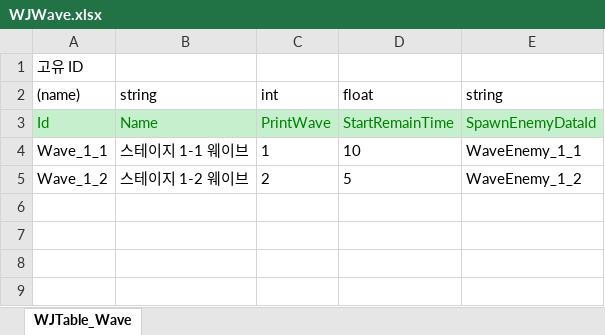
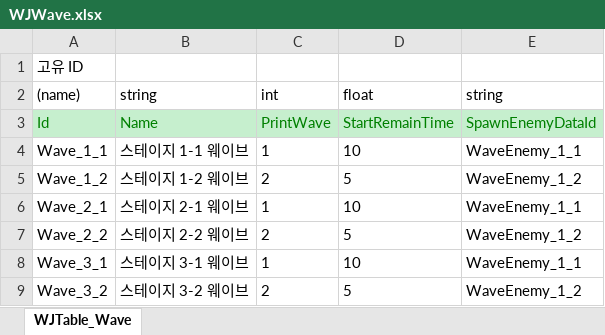
Before and after one commit to Stone-AK/WJMainProject2D, an Excel workbook: JsonConverter/ExcelFiles/WJWave.xlsx, sheet WJTable_Wave, drawn as a sheet; values as stored, in another font and other column widths than the file's, no borders; the diff names each change by its address in the sheet, - before the commit and + after, or states it on an @@ line.

```diff
--- a/JsonConverter/ExcelFiles/WJWave.xlsx (sheet WJTable_Wave)
+++ b/JsonConverter/ExcelFiles/WJWave.xlsx (sheet WJTable_Wave)
+row 6: Wave_2_1 | 스테이지 2-1 웨이브 | 1 | 10 | WaveEnemy_1_1
+row 7: Wave_2_2 | 스테이지 2-2 웨이브 | 2 | 5 | WaveEnemy_1_2
+row 8: Wave_3_1 | 스테이지 3-1 웨이브 | 1 | 10 | WaveEnemy_1_1
+row 9: Wave_3_2 | 스테이지 3-2 웨이브 | 2 | 5 | WaveEnemy_1_2
```
Also changed, not shown: JsonConverter/ExcelFiles/WJStage.xlsx, 16 other files.
